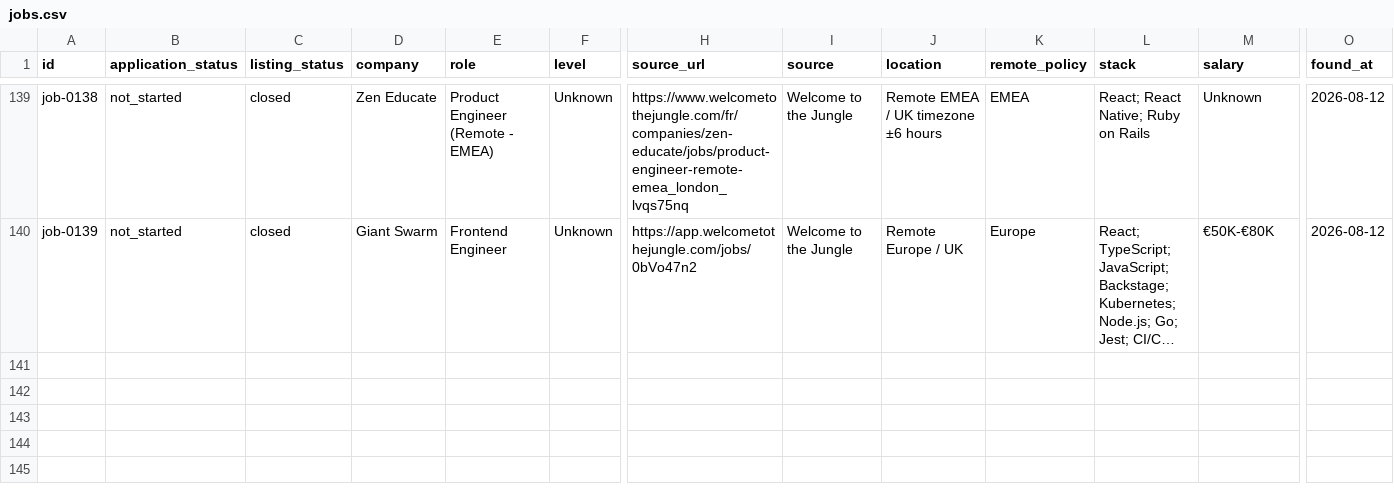
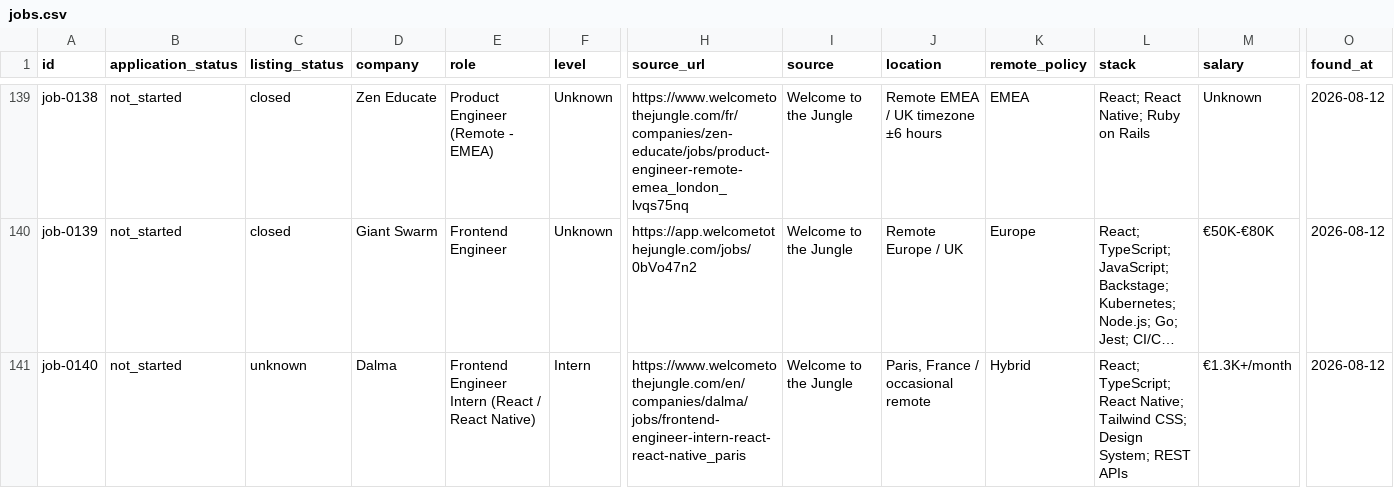
Before and after one commit to stupidkubik/job-searcher, a CSV file: data/jobs.csv, drawn as a sheet; only a part is shown, gaps mark what is left out; long unchanged cells end in …; rows hold the shown columns only; the diff names each change by its address in the sheet, - before the commit and + after, or states it on an @@ line.

```diff
--- a/data/jobs.csv
+++ b/data/jobs.csv
+row 141: job-0140 | not_started | unknown | Dalma | Frontend Engineer Intern (React / React Native) | Intern | https://www.welcometothejungle.com/en/companies/dalma/jobs/frontend-engineer-intern-react-react-native_paris | Welcome to the Jungle | Paris, France / occasional remote | Hybrid | React; TypeScript; React Native; Tailwind CSS; Design System; REST APIs | €1.3K+/month | 2026-08-12
```
Also changed, not shown: data/job_sources.csv, 1 other file.
